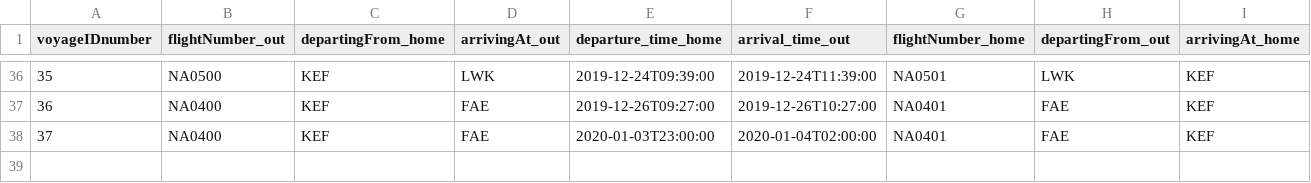
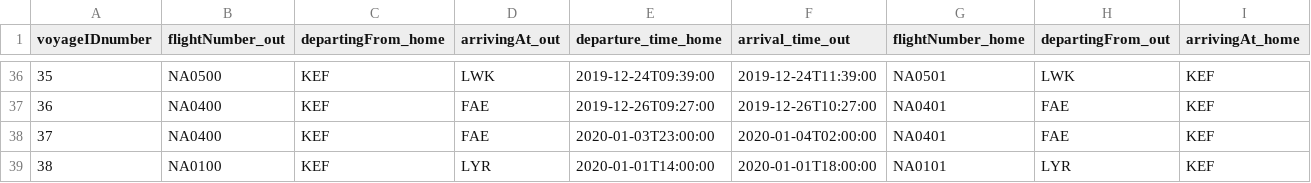
Before and after one commit to helenaj18/Dagb-k, a CSV file: NaNair/UPDATEDSTUDENTDATA/allvoyages.csv, drawn as a sheet; only a part is shown, gaps mark what is left out; rows hold the shown columns only; the diff names each change by its address in the sheet, - before the commit and + after, or states it on an @@ line.

Commit message:
input check for add voyage modified

```diff
--- a/NaNair/UPDATEDSTUDENTDATA/allvoyages.csv
+++ b/NaNair/UPDATEDSTUDENTDATA/allvoyages.csv
+row 39: 38 | NA0100 | KEF | LYR | 2020-01-01T14:00:00 | 2020-01-01T18:00:00 | NA0101 | LYR | KEF
```
Also changed, not shown: 2 other files.
